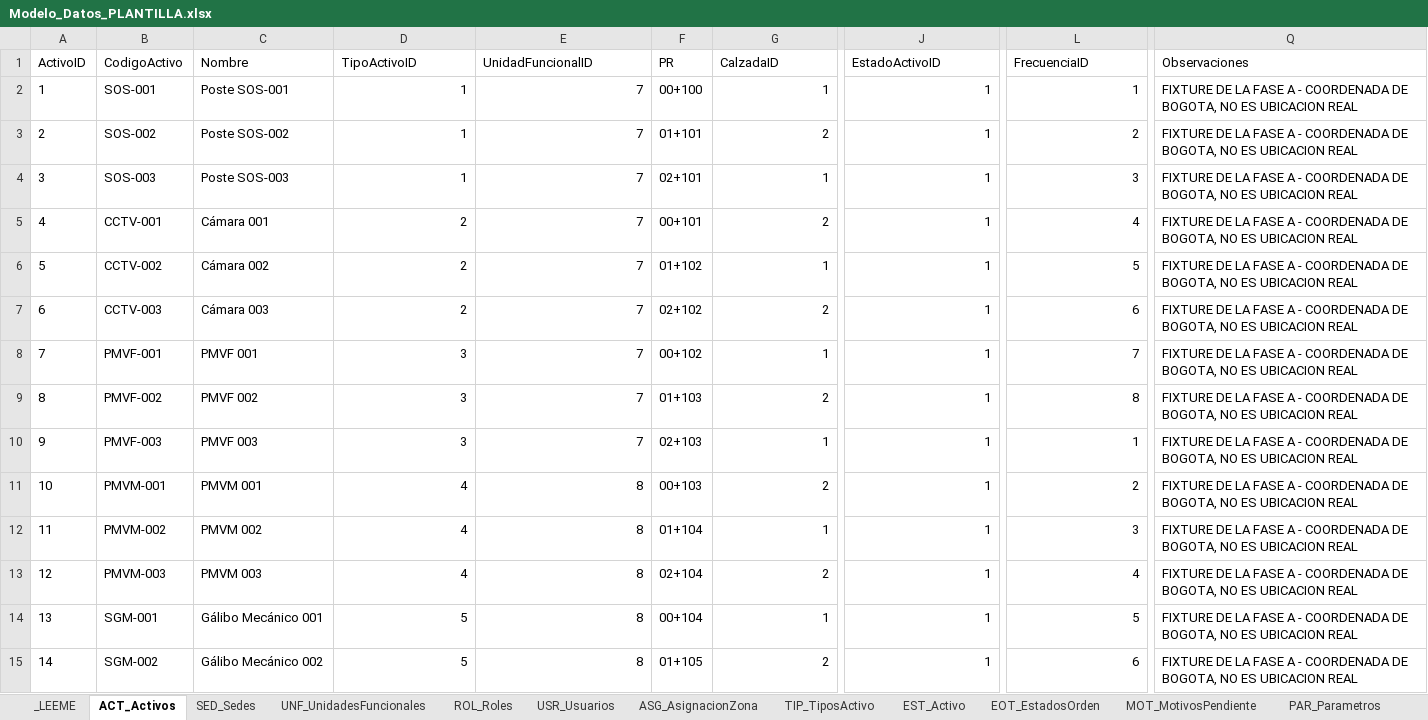
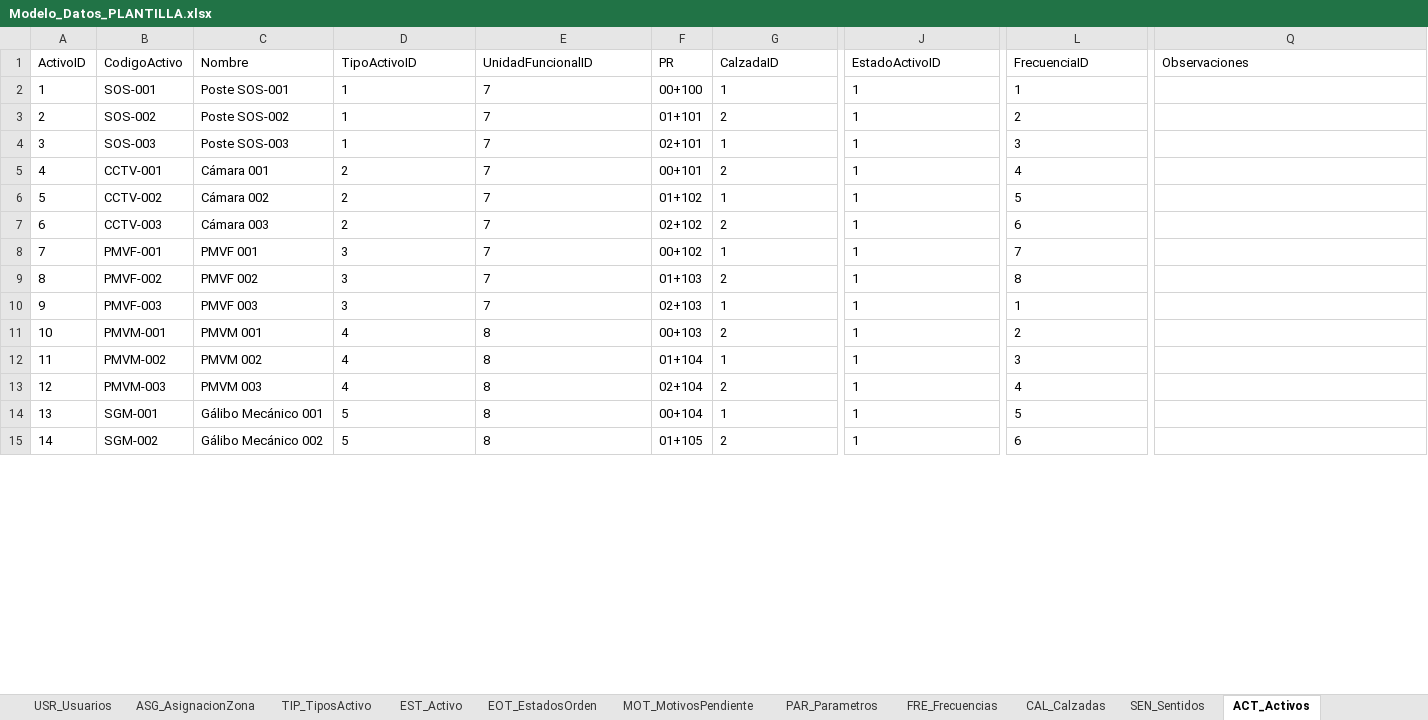
Before and after one commit to dieleoz/SGMC, an Excel workbook: BD/Modelo_Datos_PLANTILLA.xlsx, sheet ACT_Activos, drawn as a sheet; only a part is shown, gaps mark what is left out; values as stored, in another font and other column widths than the file's, no borders; the diff covers the shown part only; the diff names each change by its address in the sheet, - before the commit and + after, or states it on an @@ line.

```diff
--- a/BD/Modelo_Datos_PLANTILLA.xlsx (sheet ACT_Activos)
+++ b/BD/Modelo_Datos_PLANTILLA.xlsx (sheet ACT_Activos)
@@ sheet tab order changed: USR_Usuarios | ASG_AsignacionZona | TIP_TiposActivo | EST_Activo | EOT_EstadosOrden | MOT_MotivosPendiente | PAR_Parametros | FRE_Frecuencias | CAL_Calzadas | SEN_Sentidos | ACT_Activos @@
-D2:E15 alignment: right
+D2:E15 alignment: left
-G2:G15 alignment: right
+G2:G15 alignment: left
-J2:J15 alignment: right
+J2:J15 alignment: left
-L2:L15 alignment: right
+L2:L15 alignment: left
-Q2:Q15 (Observaciones): FIXTURE DE LA FASE A - COORDENADA DE BOGOTA, NO ES UBICACION REAL
+Q2:Q15 (Observaciones): (empty)
```
Also changed, not shown: 104 edited cells and cell formats elsewhere in this sheet, sheet TIP_TiposActivo, sheet _LEEME, sheet FRM_Formularios, sheet FRM_Preguntas, sheet USR_Usuarios, sheet FRM_Secciones, 12 more sheets, BD/ACT_Activos_355_SINTETICO.xlsx, 8 other files.
